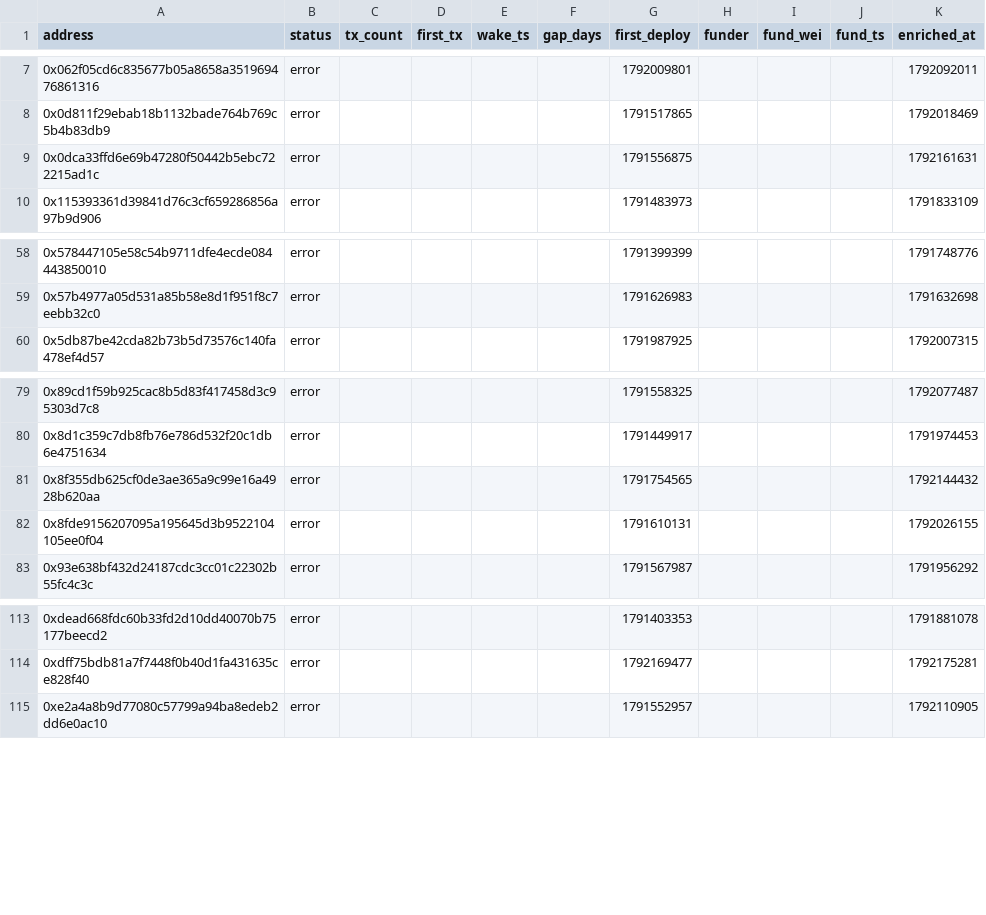
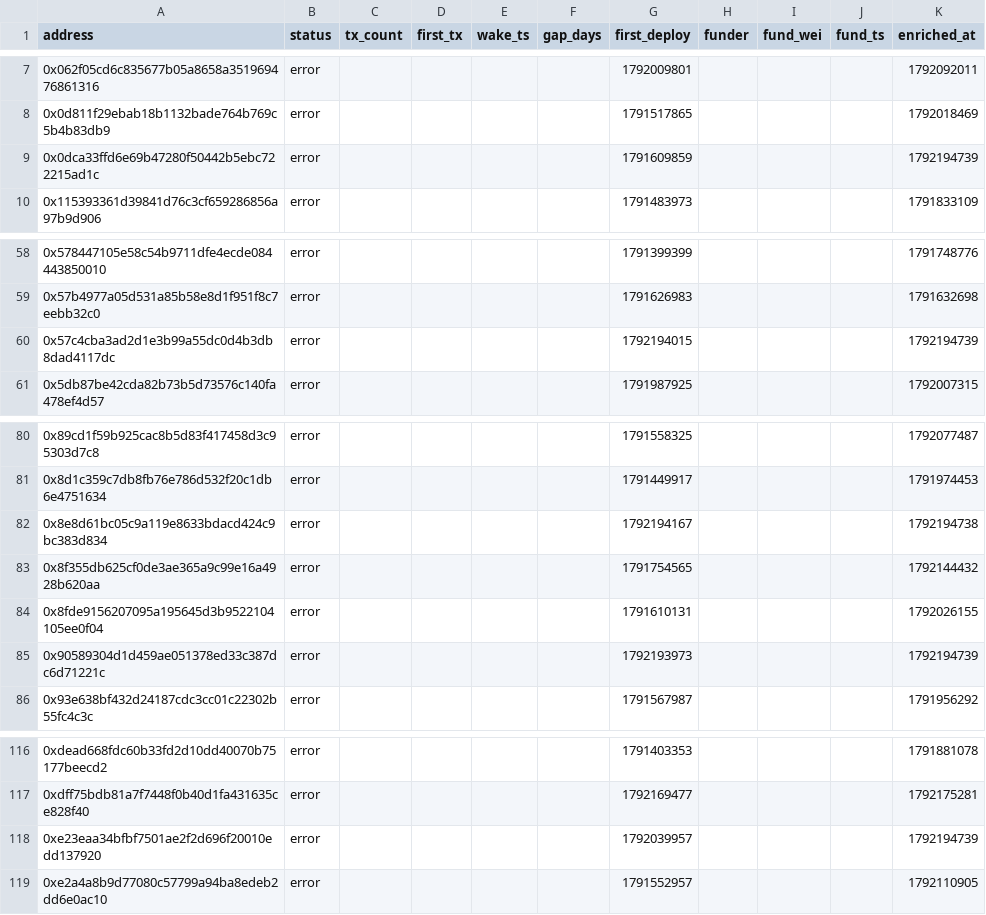
Before and after one commit to ashil13/early-hunter, a CSV file: data/wallets.csv, drawn as a sheet; only a part is shown, gaps mark what is left out.

```diff
--- a/data/wallets.csv
+++ b/data/wallets.csv
@@ -8,3 +8,3 @@ address,status,tx_count,first_tx,wake_ts,gap_days,first_deploy,funder,fund_wei,f
 0x0d811f29ebab18b1132bade764b769c5b4b83db9,error,,,,,1791517865,,,,1792018469
-0x0dca33ffd6e69b47280f50442b5ebc722215ad1c,error,,,,,1791556875,,,,1792161631
+0x0dca33ffd6e69b47280f50442b5ebc722215ad1c,error,,,,,1791609859,,,,1792194739
 0x115393361d39841d76c3cf659286856a97b9d906,error,,,,,1791483973,,,,1791833109
@@ -59,2 +59,3 @@ address,status,tx_count,first_tx,wake_ts,gap_days,first_deploy,funder,fund_wei,f
 0x57b4977a05d531a85b58e8d1f951f8c7eebb32c0,error,,,,,1791626983,,,,1791632698
+0x57c4cba3ad2d1e3b99a55dc0d4b3db8dad4117dc,error,,,,,1792194015,,,,1792194739
 0x5db87be42cda82b73b5d73576c140fa478ef4d57,error,,,,,1791987925,,,,1792007315
@@ -80,4 +81,6 @@ address,status,tx_count,first_tx,wake_ts,gap_days,first_deploy,funder,fund_wei,f
 0x8d1c359c7db8fb76e786d532f20c1db6e4751634,error,,,,,1791449917,,,,1791974453
+0x8e8d61bc05c9a119e8633bdacd424c9bc383d834,error,,,,,1792194167,,,,1792194738
 0x8f355db625cf0de3ae365a9c99e16a4928b620aa,error,,,,,1791754565,,,,1792144432
 0x8fde9156207095a195645d3b9522104105ee0f04,error,,,,,1791610131,,,,1792026155
+0x90589304d1d459ae051378ed33c387dc6d71221c,error,,,,,1792193973,,,,1792194739
 0x93e638bf432d24187cdc3cc01c22302b55fc4c3c,error,,,,,1791567987,,,,1791956292
@@ -114,2 +117,3 @@ address,status,tx_count,first_tx,wake_ts,gap_days,first_deploy,funder,fund_wei,f
 0xdff75bdb81a7f7448f0b40d1fa431635ce828f40,error,,,,,1792169477,,,,1792175281
+0xe23eaa34bfbf7501ae2f2d696f20010edd137920,error,,,,,1792039957,,,,1792194739
 0xe2a4a8b9d77080c57799a94ba8edeb2dd6e0ac10,error,,,,,1791552957,,,,1792110905
```
Also changed, not shown: data/candidates_seen.csv, 3 other files.
